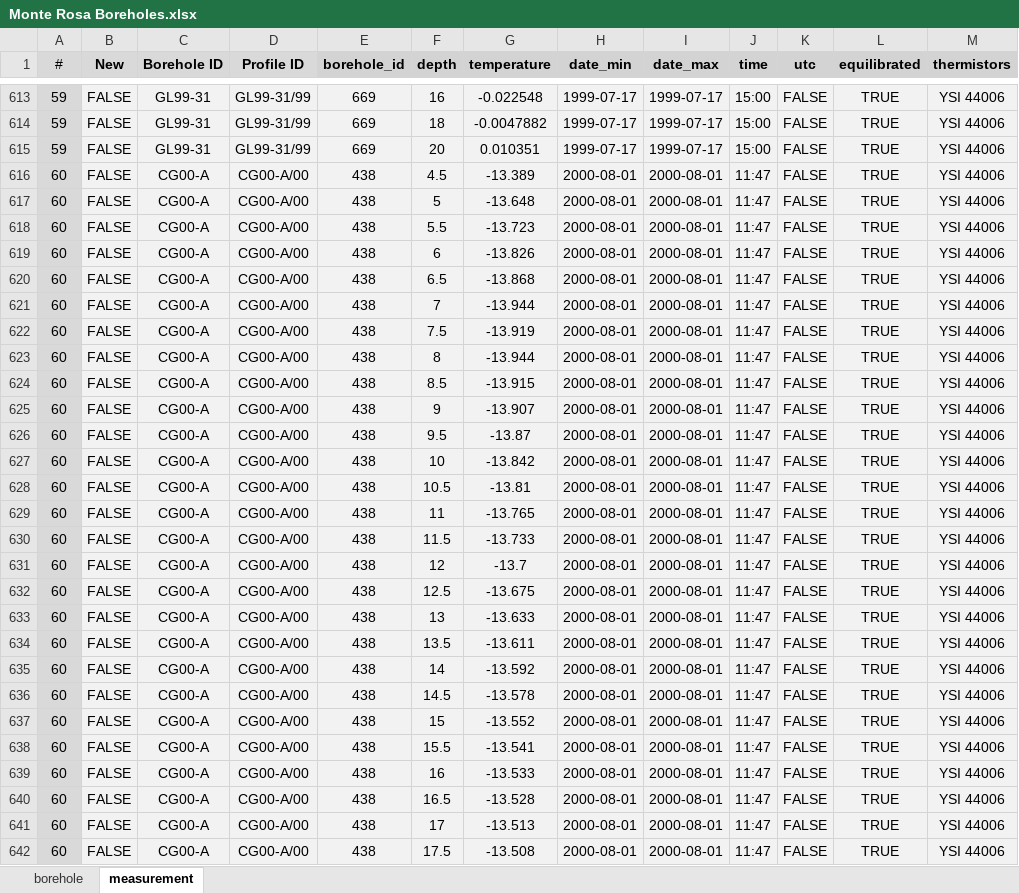
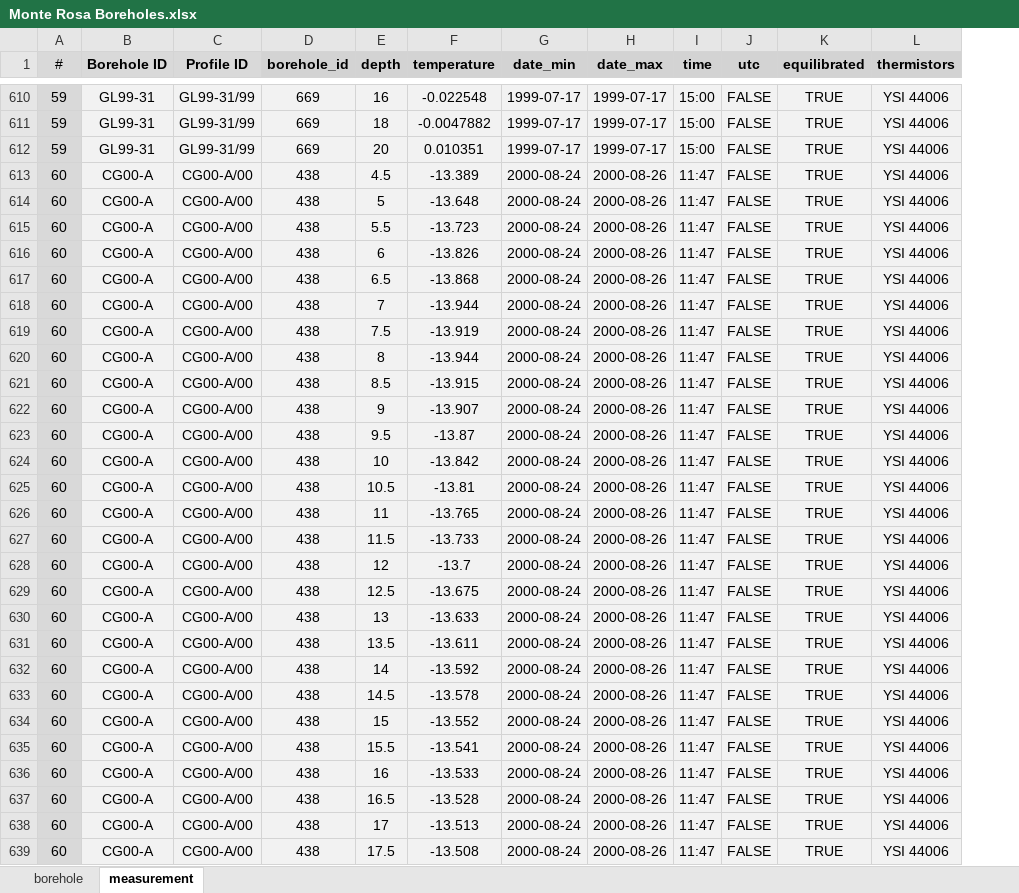
Before and after one commit to mjacqu/glenglat, an Excel workbook: sources/gastaldello2024/Monte Rosa Boreholes.xlsx, sheet measurement, drawn as a sheet; only a part is shown, gaps mark what is left out; values as stored, in another font and other column widths than the file's, no borders; conditional formats not drawn; removed rows and columns are numbered as before the commit, all else as after; the diff covers the shown part only; the diff names each change by its address in the sheet, - before the commit and + after, or states it on an @@ line.

```diff
--- a/sources/gastaldello2024/Monte Rosa Boreholes.xlsx (sheet measurement)
+++ b/sources/gastaldello2024/Monte Rosa Boreholes.xlsx (sheet measurement)
-column B (New), rows 613-642: all FALSE
-G613:G639 (date_min): 2000-08-01
+G613:G639 (date_min): 2000-08-24
-H613:H639 (date_max): 2000-08-01
+H613:H639 (date_max): 2000-08-26
```
Also changed, not shown: 3 removed rows, 160 edited cells and cell formats elsewhere in this sheet, sheet borehole, formulas that keep their value.
